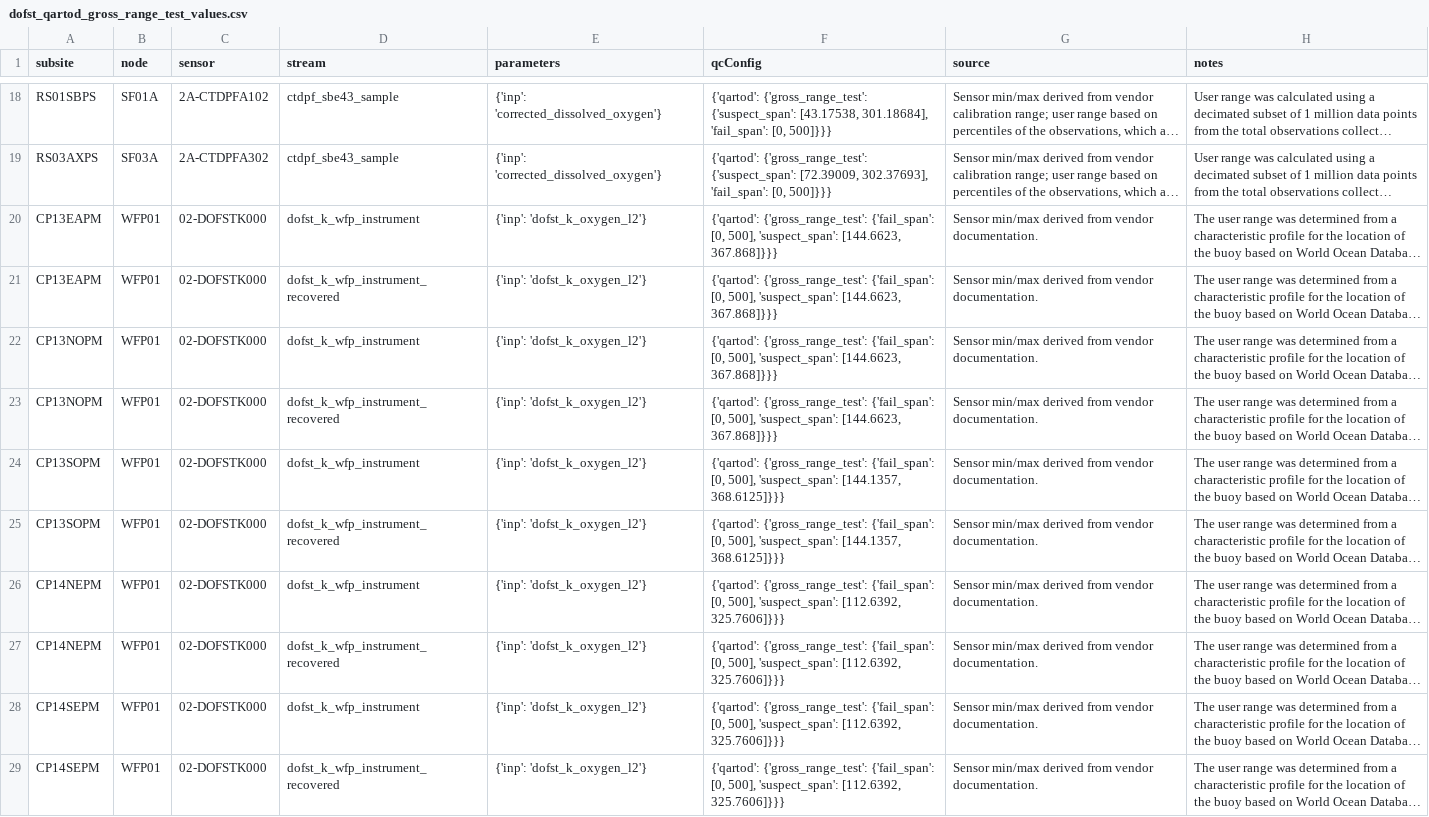
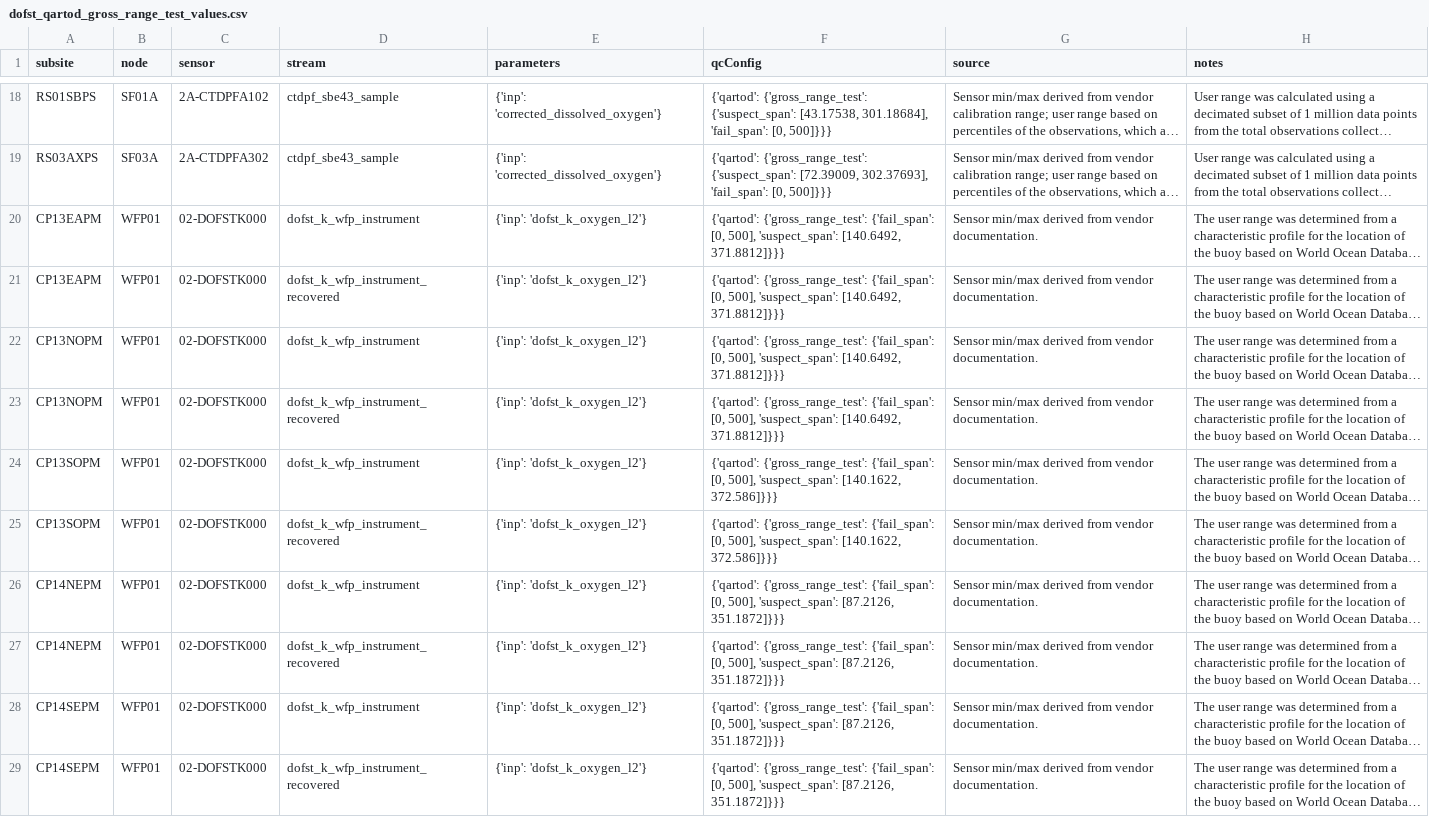
Before and after one commit to oceanobservatories/qc-lookup, a CSV file: qartod/dofst/dofst_qartod_gross_range_test_values.csv, drawn as a sheet; only a part is shown, gaps mark what is left out; long unchanged cells end in …; the diff names each change by its address in the sheet, - before the commit and + after, or states it on an @@ line.

Commit message:
Fixed dofst oxygen ranges due to calculation error

```diff
--- a/qartod/dofst/dofst_qartod_gross_range_test_values.csv
+++ b/qartod/dofst/dofst_qartod_gross_range_test_values.csv
-F20:F23 (qcConfig): …500], 'suspect_span': [144.6623, 367.868]}}}
+F20:F23 (qcConfig): …500], 'suspect_span': [140.6492, 371.8812]}}}
-F24:F25 (qcConfig): …500], 'suspect_span': [144.1357, 368.6125]}}}
+F24:F25 (qcConfig): …500], 'suspect_span': [140.1622, 372.586]}}}
-F26:F29 (qcConfig): …500], 'suspect_span': [112.6392, 325.7606]}}}
+F26:F29 (qcConfig): …500], 'suspect_span': [87.2126, 351.1872]}}}
```
